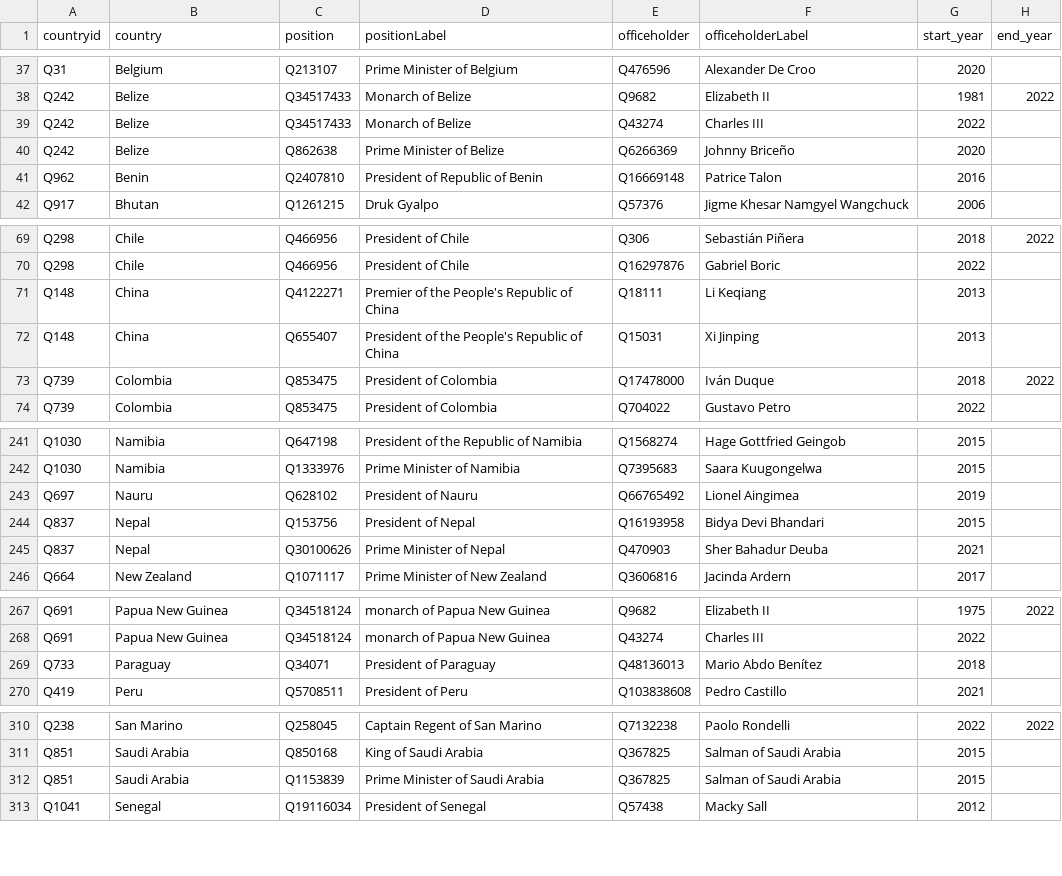
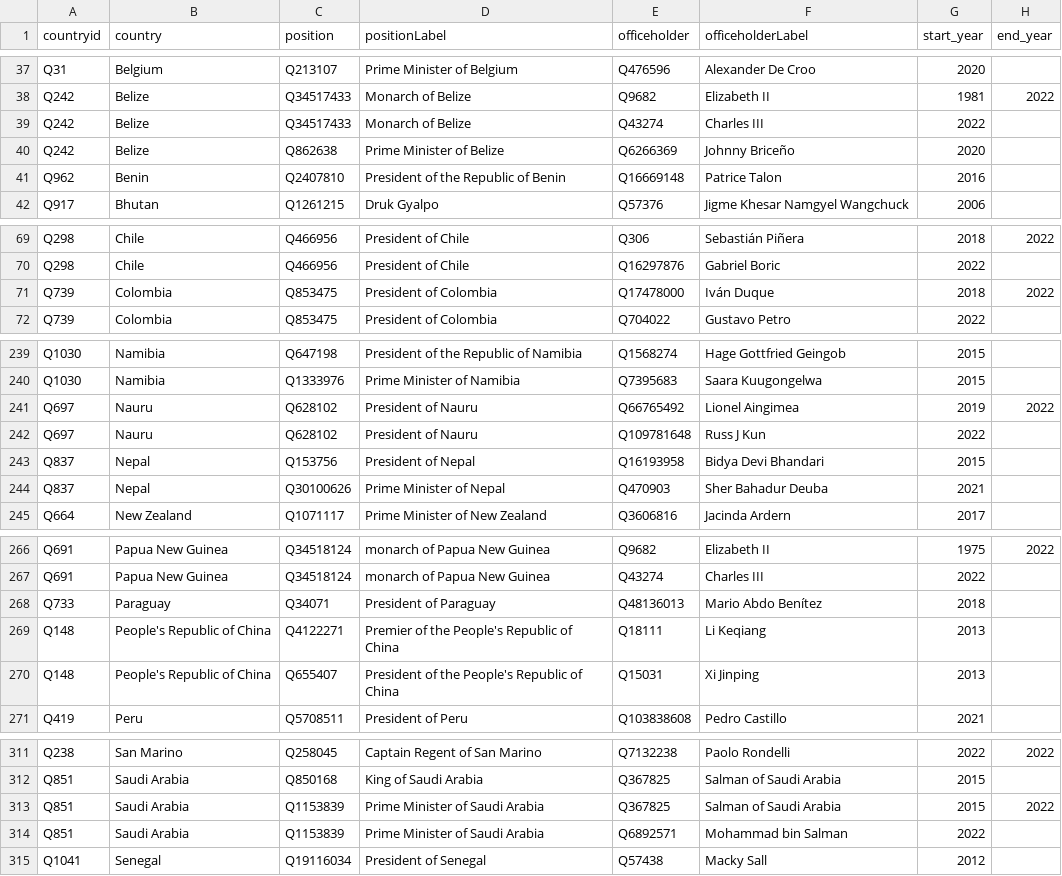
Before and after one commit to every-politician-scrapers/world-leaders-2021, a CSV file: data/wikidata.csv, drawn as a sheet; only a part is shown, gaps mark what is left out.

```diff
--- a/data/wikidata.csv
+++ b/data/wikidata.csv
@@ -40,3 +40,3 @@ Q242,Belize,Q34517433,Monarch of Belize,Q43274,Charles III,2022,
 Q242,Belize,Q862638,Prime Minister of Belize,Q6266369,Johnny Briceño,2020,
-Q962,Benin,Q2407810,President of Republic of Benin,Q16669148,Patrice Talon,2016,
+Q962,Benin,Q2407810,President of the Republic of Benin,Q16669148,Patrice Talon,2016,
 Q917,Bhutan,Q1261215,Druk Gyalpo,Q57376,Jigme Khesar Namgyel Wangchuck,2006,
@@ -70,4 +70,2 @@ Q298,Chile,Q466956,President of Chile,Q306,Sebastián Piñera,2018,2022
 Q298,Chile,Q466956,President of Chile,Q16297876,Gabriel Boric,2022,
-Q148,China,Q4122271,Premier of the People's Republic of China,Q18111,Li Keqiang,2013,
-Q148,China,Q655407,President of the People's Republic of China,Q15031,Xi Jinping,2013,
 Q739,Colombia,Q853475,President of Colombia,Q17478000,Iván Duque,2018,2022
@@ -242,3 +240,4 @@ Q1030,Namibia,Q647198,President of the Republic of Namibia,Q1568274,Hage Gottfri
 Q1030,Namibia,Q1333976,Prime Minister of Namibia,Q7395683,Saara Kuugongelwa,2015,
-Q697,Nauru,Q628102,President of Nauru,Q66765492,Lionel Aingimea,2019,
+Q697,Nauru,Q628102,President of Nauru,Q66765492,Lionel Aingimea,2019,2022
+Q697,Nauru,Q628102,President of Nauru,Q109781648,Russ J Kun,2022,
 Q837,Nepal,Q153756,President of Nepal,Q16193958,Bidya Devi Bhandari,2015,
@@ -269,2 +268,4 @@ Q691,Papua New Guinea,Q34518124,monarch of Papua New Guinea,Q43274,Charles III,2
 Q733,Paraguay,Q34071,President of Paraguay,Q48136013,Mario Abdo Benítez,2018,
+Q148,People's Republic of China,Q4122271,Premier of the People's Republic of China,Q18111,Li Keqiang,2013,
+Q148,People's Republic of China,Q655407,President of the People's Republic of China,Q15031,Xi Jinping,2013,
 Q419,Peru,Q5708511,President of Peru,Q103838608,Pedro Castillo,2021,
@@ -311,3 +312,4 @@ Q238,San Marino,Q258045,Captain Regent of San Marino,Q7132238,Paolo Rondelli,202
 Q851,Saudi Arabia,Q850168,King of Saudi Arabia,Q367825,Salman of Saudi Arabia,2015,
-Q851,Saudi Arabia,Q1153839,Prime Minister of Saudi Arabia,Q367825,Salman of Saudi Arabia,2015,
+Q851,Saudi Arabia,Q1153839,Prime Minister of Saudi Arabia,Q367825,Salman of Saudi Arabia,2015,2022
+Q851,Saudi Arabia,Q1153839,Prime Minister of Saudi Arabia,Q6892571,Mohammad bin Salman,2022,
 Q1041,Senegal,Q19116034,President of Senegal,Q57438,Macky Sall,2012,
```
Also changed, not shown: data/diff.csv, data/wikipedia.csv.
